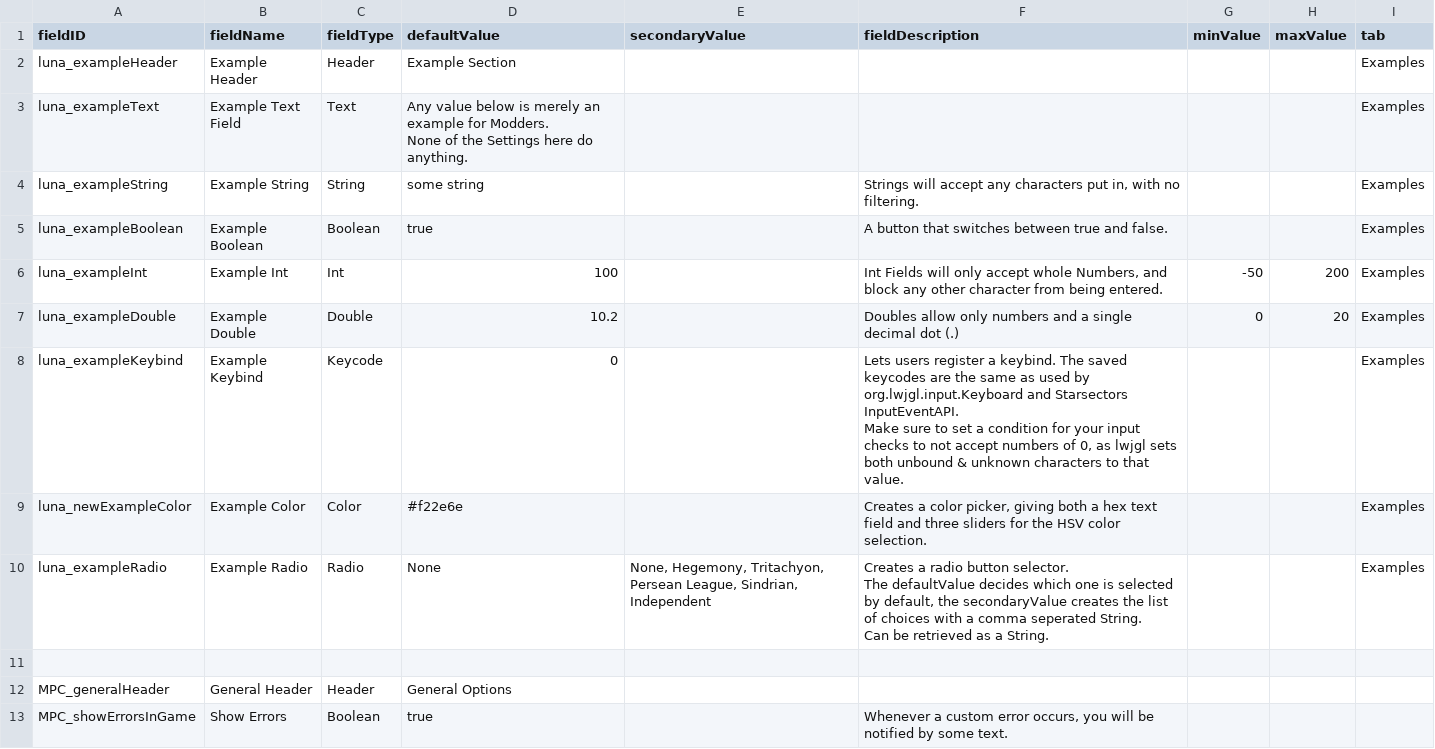
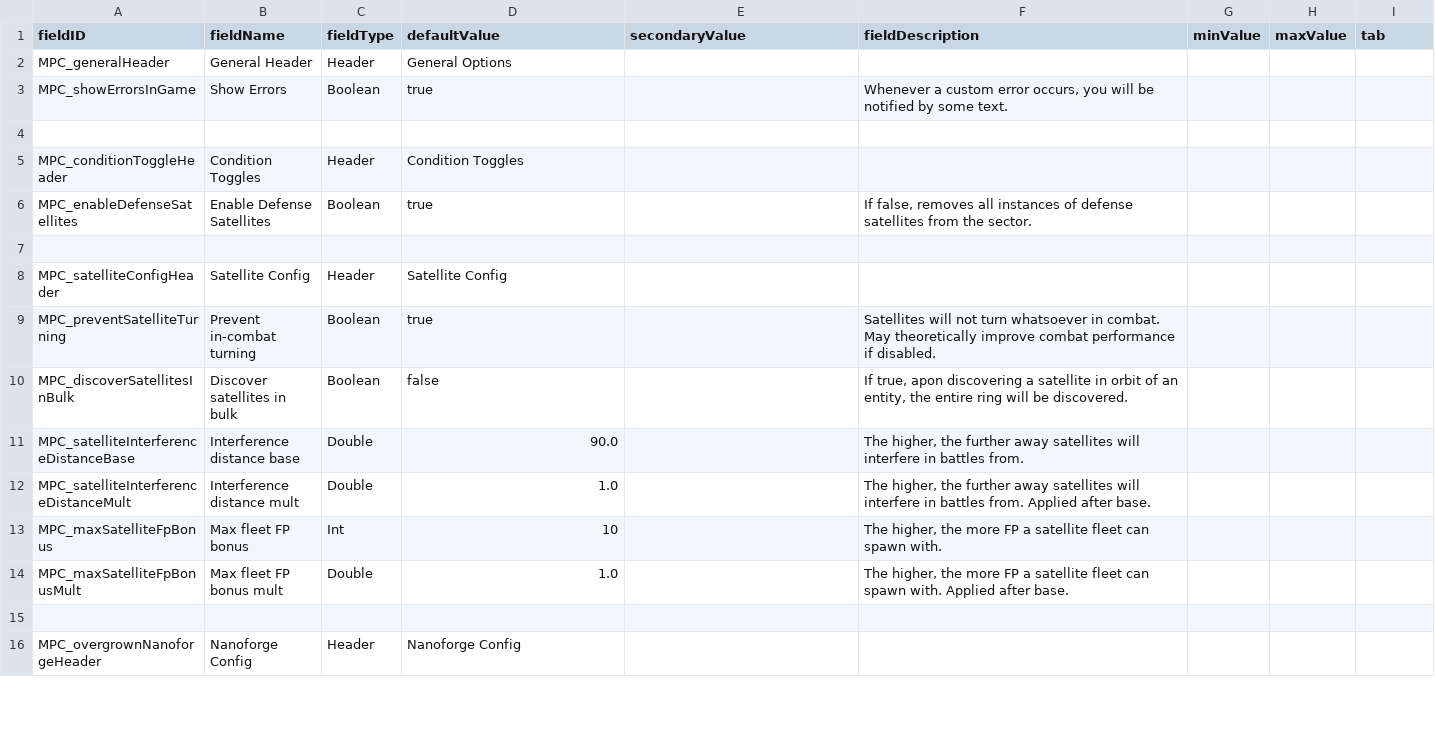
Before and after one commit to nikothedude/MorePlanetaryConditions, a CSV file: data/config/LunaSettings.csv, drawn as a sheet; only a part is shown; the shorter side is filled out with more unchanged rows; ↵ is a line break in a cell; the diff names each change by its address in the sheet, - before the commit and + after, or states it on an @@ line.

```diff
--- a/data/config/LunaSettings.csv
+++ b/data/config/LunaSettings.csv
-row 2: luna_exampleHeader | Example Header | Header | Example Section |  |  |  |  | Examples
-row 3: luna_exampleText | Example Text Field | Text | Any value below is merely an example for Modders. ↵ None of the Settings here do anything. |  |  |  |  | Examples
-row 4: luna_exampleString | Example String | String | some string |  | Strings will accept any characters put in, with no filtering. |  |  | Examples
-row 5: luna_exampleBoolean | Example Boolean | Boolean | true |  | A button that switches between true and false. |  |  | Examples
-row 6: luna_exampleInt | Example Int | Int | 100 |  | Int Fields will only accept whole Numbers, and block any other character from being entered. | -50 | 200 | Examples
-row 7: luna_exampleDouble | Example Double | Double | 10.2 |  | Doubles allow only numbers and a single decimal dot (.) | 0 | 20 | Examples
-row 8: luna_exampleKeybind | Example Keybind | Keycode | 0 |  | Lets users register a keybind. The saved keycodes are the same as used by org.lwjgl.input.Keyboard and Starsectors InputEventAPI. ↵ Make sure to set a condition for your input checks to not accept numbers of 0, as lwjgl sets both unbound & unknown characters to that value. |  |  | Examples
-row 9: luna_newExampleColor | Example Color | Color | #f22e6e |  | Creates a color picker, giving both a hex text field and three sliders for the HSV color selection. |  |  | Examples
-row 10: luna_exampleRadio | Example Radio | Radio | None | None, Hegemony, Tritachyon, Persean League, Sindrian, Independent | Creates a radio button selector. ↵ The defaultValue decides which one is selected by default, the secondaryValue creates the list of choices with a comma seperated String. ↵ Can be retrieved as a String. |  |  | Examples
-row 11: (empty)
```
Also changed, not shown: data/campaign/procgen/condition_gen_data.csv, data/console/commands.csv, 24 other files.
